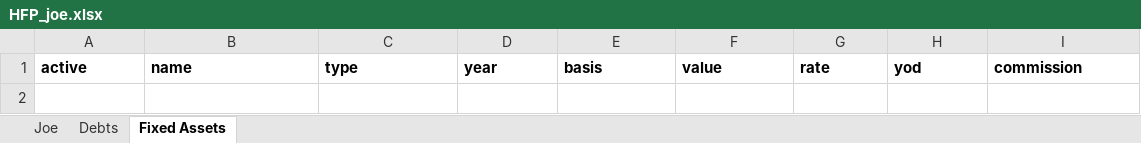
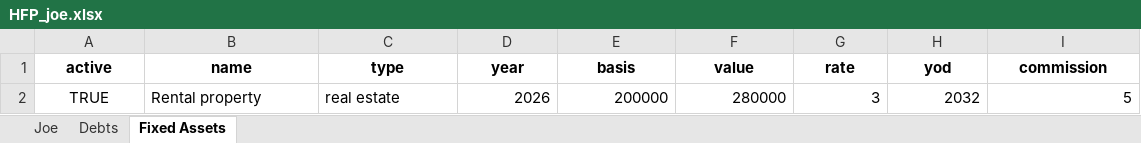
Before and after one commit to lowkeylabs/roost, an Excel workbook: site-src/examples/owlplanner/HFP_joe.xlsx, sheet Fixed Assets, drawn as a sheet; values as stored, in another font and other column widths than the file's, no borders; the diff names each change by its address in the sheet, - before the commit and + after, or states it on an @@ line.

```diff
--- a/site-src/examples/owlplanner/HFP_joe.xlsx (sheet Fixed Assets)
+++ b/site-src/examples/owlplanner/HFP_joe.xlsx (sheet Fixed Assets)
-A1:I1 alignment: left
+A1:I1 alignment: center
+row 2: TRUE | Rental property | real estate | 2026 | 200000 | 280000 | 3 | 2032 | 5
```
Also changed, not shown: sheet Joe, sheet Debts, site-src/examples/owlplanner/HFP_alex+jamie.xlsx, site-src/examples/owlplanner/HFP_jack+jill.xlsx, 18 other files.
